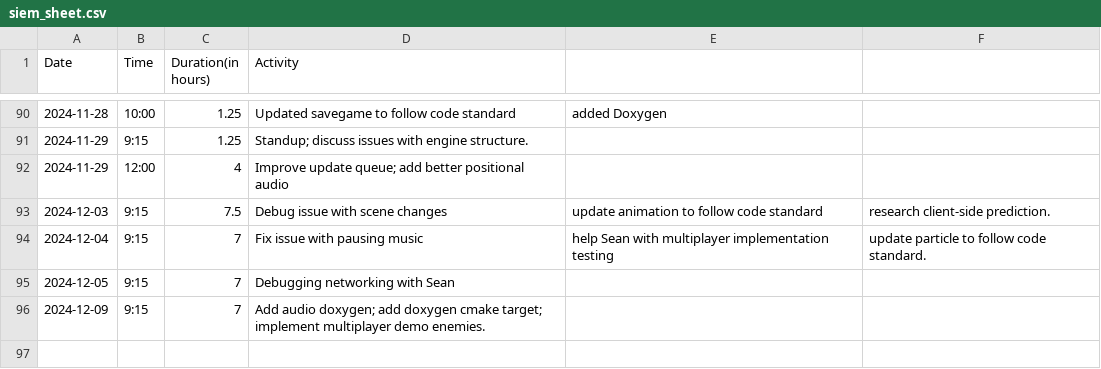
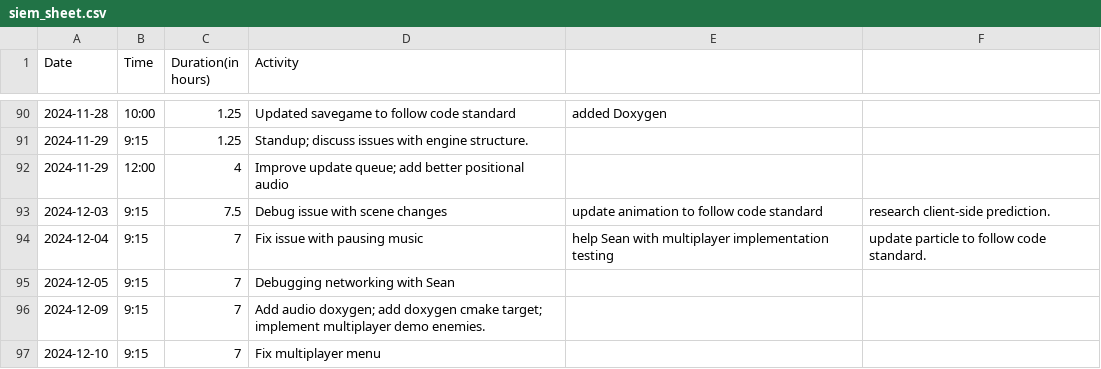
Before and after one commit to Seger01/GameEngine, a CSV file: docs/timesheets/siem_sheet.csv, drawn as a sheet; only a part is shown, gaps mark what is left out; the diff names each change by its address in the sheet, - before the commit and + after, or states it on an @@ line.

```diff
--- a/docs/timesheets/siem_sheet.csv
+++ b/docs/timesheets/siem_sheet.csv
+row 97: 2024-12-10 | 9:15 | 7 | Fix multiplayer menu
```
Also changed, not shown: 1 other file.
